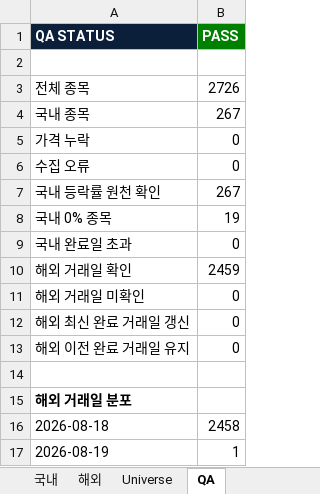
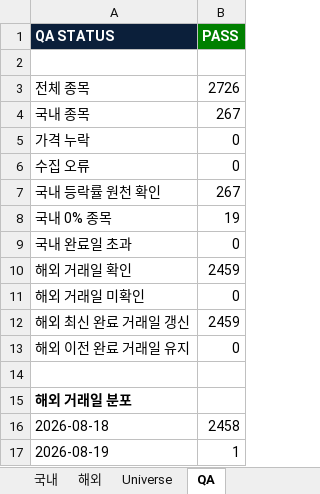
Before and after one commit to lou2sclare-ai/Stock-Price-Update, an Excel workbook: output/latest.xlsx, sheet QA, drawn as a sheet; values as stored, in another font and other column widths than the file's, no borders; the diff names each change by its address in the sheet, - before the commit and + after, or states it on an @@ line.

```diff
--- a/output/latest.xlsx (sheet QA)
+++ b/output/latest.xlsx (sheet QA)
-B12 (PASS): 0
+B12 (PASS): 2459
```
Also changed, not shown: sheet Dashboard, sheet 해외, sheet 국내, 3 other files.
